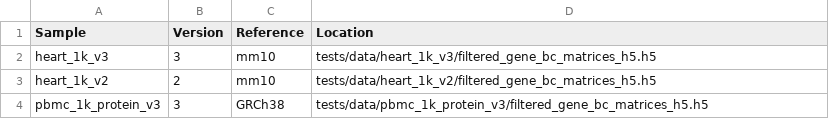
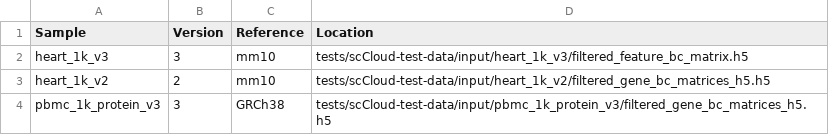
Before and after one commit to klarman-cell-observatory/pegasus-test-data, a CSV file: input/aggregate_multi_genome.csv, drawn as a sheet.

Commit message:
agg test fixed

```diff
--- a/input/aggregate_multi_genome.csv
+++ b/input/aggregate_multi_genome.csv
@@ -1,4 +1,4 @@
 Sample,Version,Reference,Location
-heart_1k_v3,3,mm10,tests/data/heart_1k_v3/filtered_gene_bc_matrices_h5.h5
-heart_1k_v2,2,mm10,tests/data/heart_1k_v2/filtered_gene_bc_matrices_h5.h5
-pbmc_1k_protein_v3,3,GRCh38,tests/data/pbmc_1k_protein_v3/filtered_gene_bc_matrices_h5.h5
+heart_1k_v3,3,mm10,tests/scCloud-test-data/input/heart_1k_v3/filtered_feature_bc_matrix.h5
+heart_1k_v2,2,mm10,tests/scCloud-test-data/input/heart_1k_v2/filtered_gene_bc_matrices_h5.h5
+pbmc_1k_protein_v3,3,GRCh38,tests/scCloud-test-data/input/pbmc_1k_protein_v3/filtered_gene_bc_matrices_h5.h5
```
Also changed, not shown: 2 other files.
